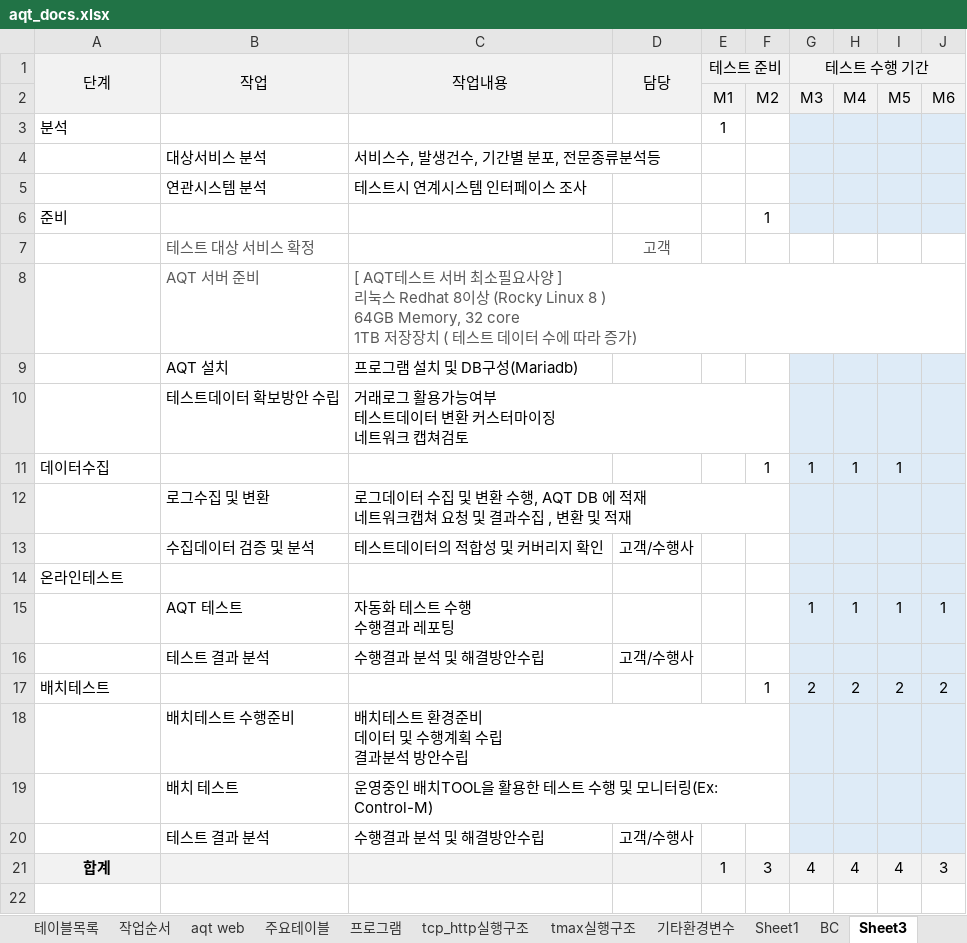
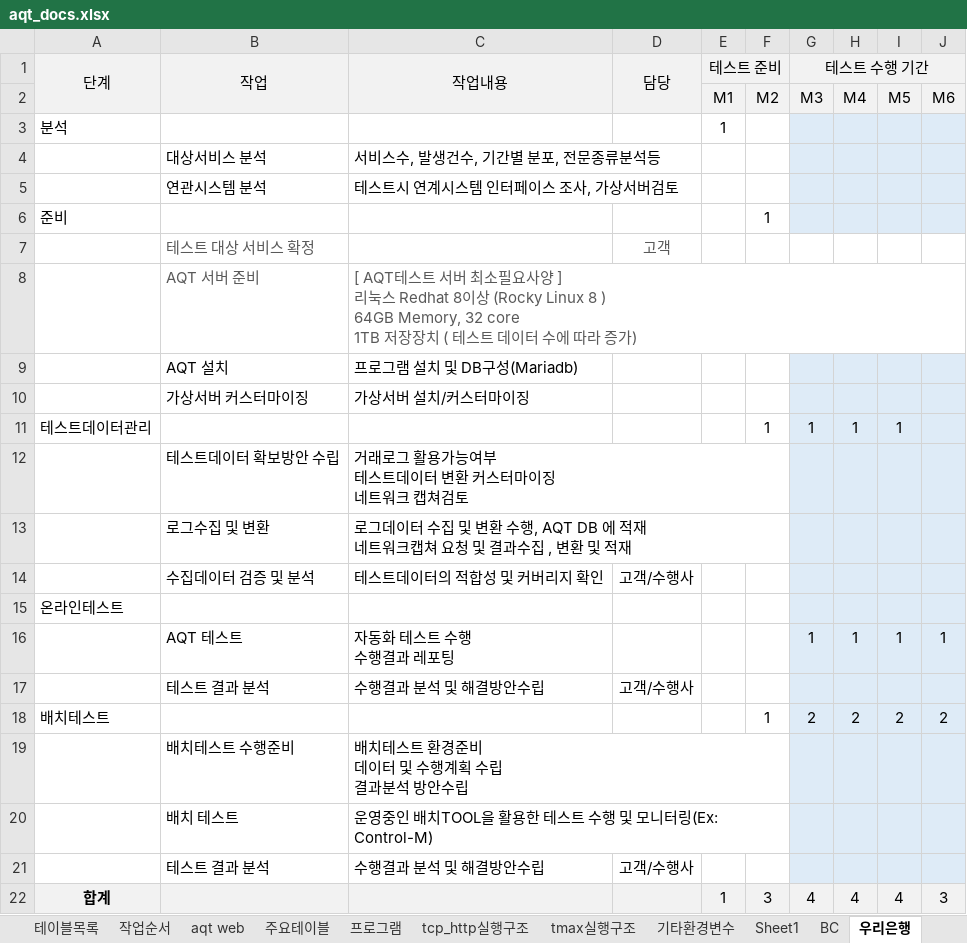
Before and after one commit to Daniel-Park62/aqtsvr, an Excel workbook: aqt_docs.xlsx, sheet 우리은행, drawn as a sheet; values as stored, in another font and other column widths than the file's, no borders; removed rows and columns are numbered as before the commit, all else as after; the diff names each change by its address in the sheet, - before the commit and + after, or states it on an @@ line.

```diff
--- a/aqt_docs.xlsx (sheet 우리은행)
+++ b/aqt_docs.xlsx (sheet 우리은행)
-sheet tab: Sheet3
+sheet tab: 우리은행
-C5 (작업내용): 테스트시 연계시스템 인터페이스 조사
+C5 (작업내용): 테스트시 연계시스템 인터페이스 조사, 가상서버검토
+row 10:  | 가상서버 커스터마이징 | 가상서버 설치/커스터마이징
+row 11: 테스트데이터관리 |  |  |  |  | 1 | 1 | 1 | 1
-row 11: 데이터수집 |  |  |  |  | 1 | 1 | 1 | 1
```
Also changed, not shown: other sheet tabs, charts or pictures, 7 other files.
